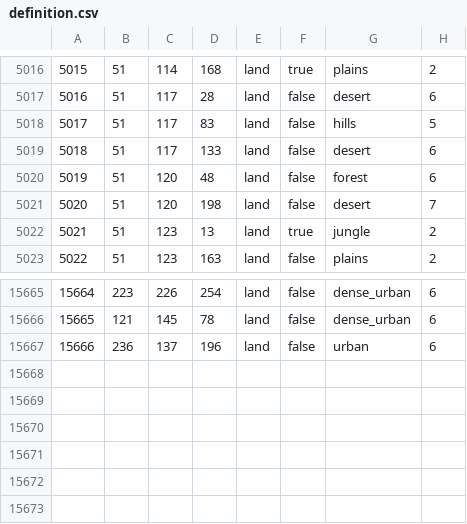
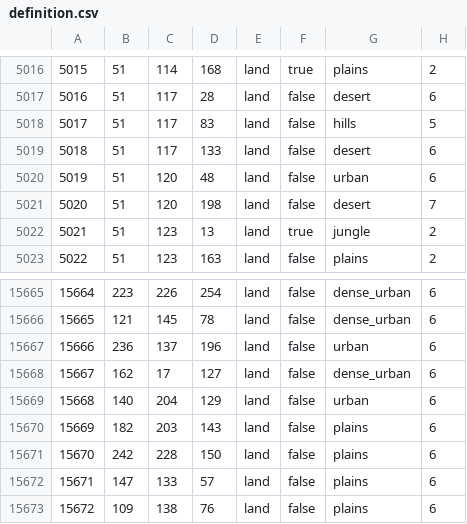
Before and after one commit to TheGamerCant/Modern-Day-Sandbox, a CSV file: map/definition.csv, drawn as a sheet; only a part is shown, gaps mark what is left out.

```diff
--- a/map/definition.csv
+++ b/map/definition.csv
@@ -5019,3 +5019,3 @@
 5018;51;117;133;land;false;desert;6
-5019;51;120;48;land;false;forest;6
+5019;51;120;48;land;false;urban;6
 5020;51;120;198;land;false;desert;7
@@ -15667 +15667,7 @@
 15666;236;137;196;land;false;urban;6
+15667;162;17;127;land;false;dense_urban;6
+15668;140;204;129;land;false;urban;6
+15669;182;203;143;land;false;plains;6
+15670;242;228;150;land;false;plains;6
+15671;147;133;57;land;false;plains;6
+15672;109;138;76;land;false;plains;6
```
Also changed, not shown: 14 other files.
